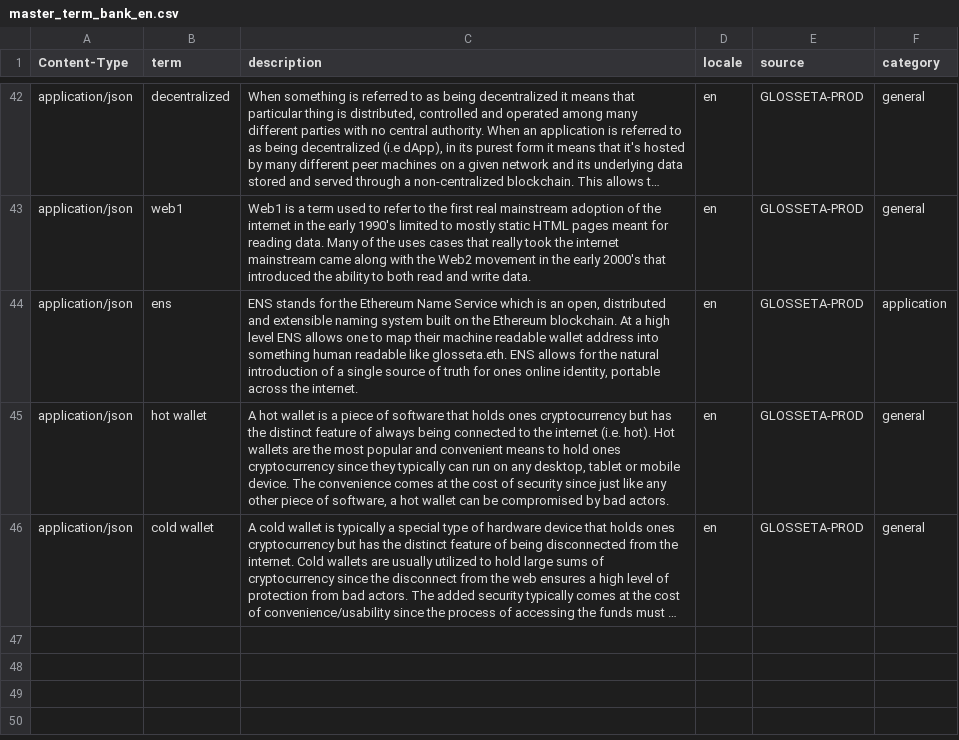
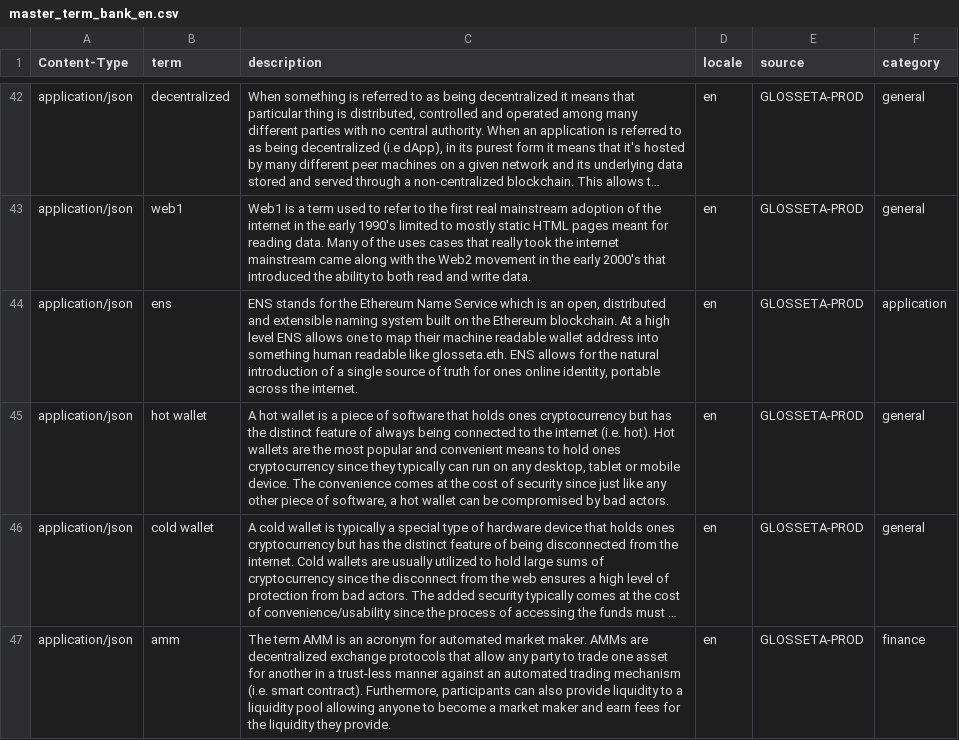
Before and after one commit to Glosseta/glosseta, a CSV file: resources/master_term_bank_en.csv, drawn as a sheet; only a part is shown, gaps mark what is left out; long unchanged cells end in …; the diff names each change by its address in the sheet, - before the commit and + after, or states it on an @@ line.

Commit message:
Adds amm to the kb (#82)

```diff
--- a/resources/master_term_bank_en.csv
+++ b/resources/master_term_bank_en.csv
+row 47: application/json | amm | The term AMM is an acronym for automated market maker. AMMs are decentralized exchange protocols that allow any party to trade one asset for another in a trust-less manner against an automated trading mechanism (i.e. smart contract). Furthermore, participants can also provide liquidity to a liquidity pool allowing anyone to become a market maker and earn fees for the liquidity they provide. | en | GLOSSETA-PROD | finance
```
